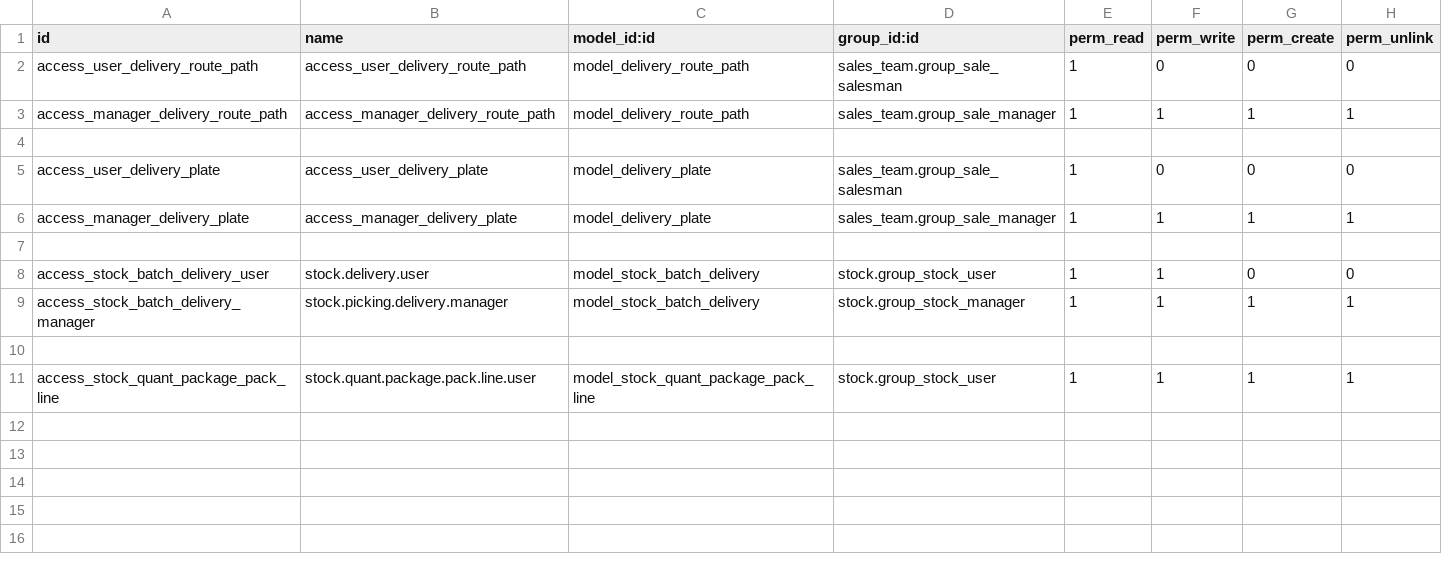
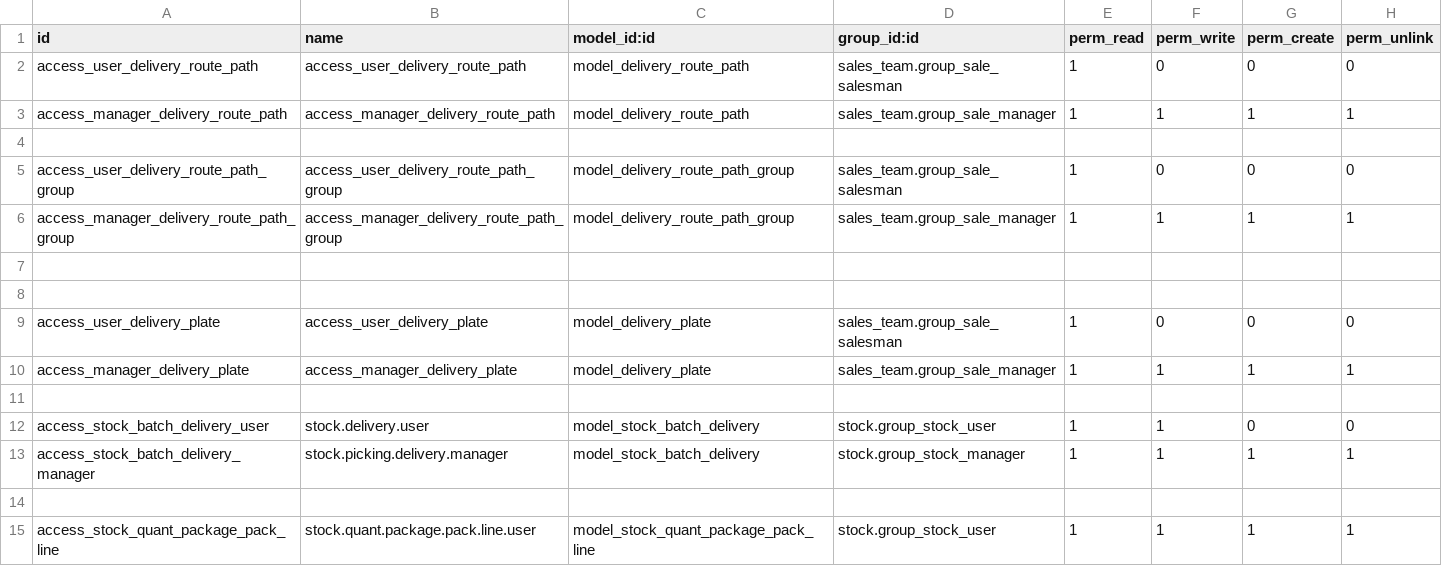
Before and after one commit to Comunitea/CMNT_00143_2018_LR, a CSV file: project_addons/stock_move_selection_wzd/security/ir.model.access.csv, drawn as a sheet.

Commit message:
[IMP] stock_move_selection_wzd Impresión de ordenes de carga. Agrupador de rutas. Cambios menores

```diff
--- a/project_addons/stock_move_selection_wzd/security/ir.model.access.csv
+++ b/project_addons/stock_move_selection_wzd/security/ir.model.access.csv
@@ -4,2 +4,6 @@ access_manager_delivery_route_path,access_manager_delivery_route_path,model_deli
 
+access_user_delivery_route_path_group,access_user_delivery_route_path_group,model_delivery_route_path_group,sales_team.group_sale_salesman,1,0,0,0
+access_manager_delivery_route_path_group,access_manager_delivery_route_path_group,model_delivery_route_path_group,sales_team.group_sale_manager,1,1,1,1
+
+
 access_user_delivery_plate,access_user_delivery_plate,model_delivery_plate,sales_team.group_sale_salesman,1,0,0,0
```
Also changed, not shown: 16 other files.
